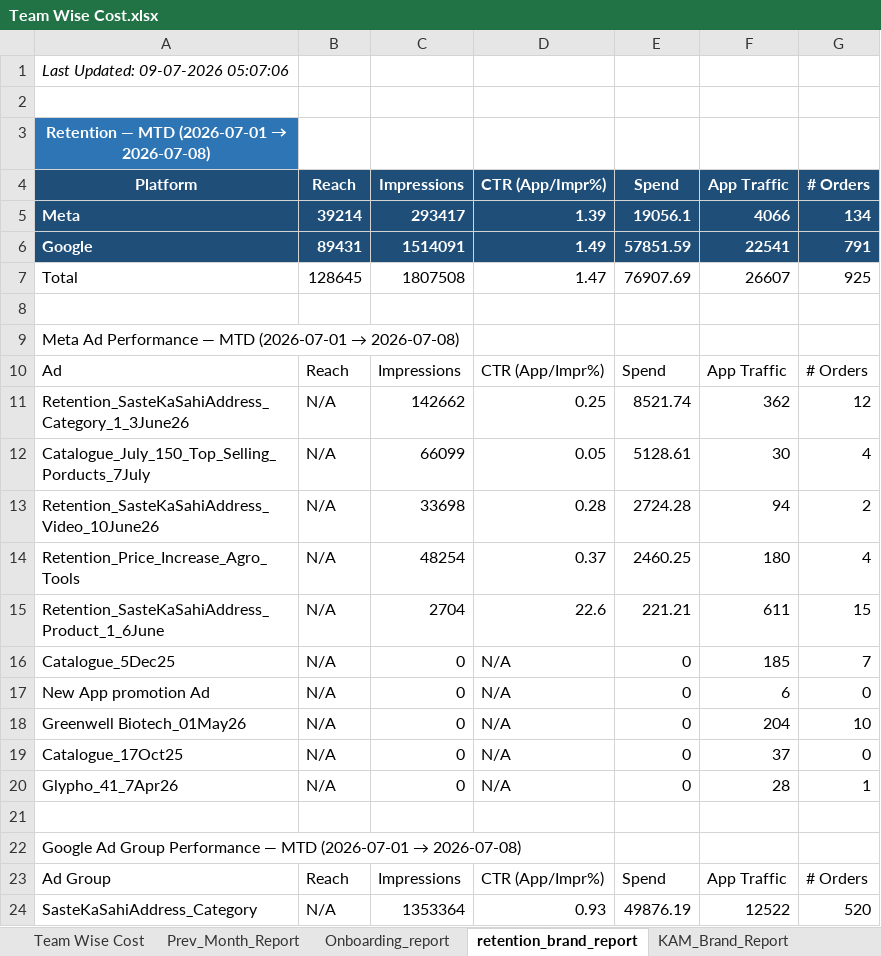
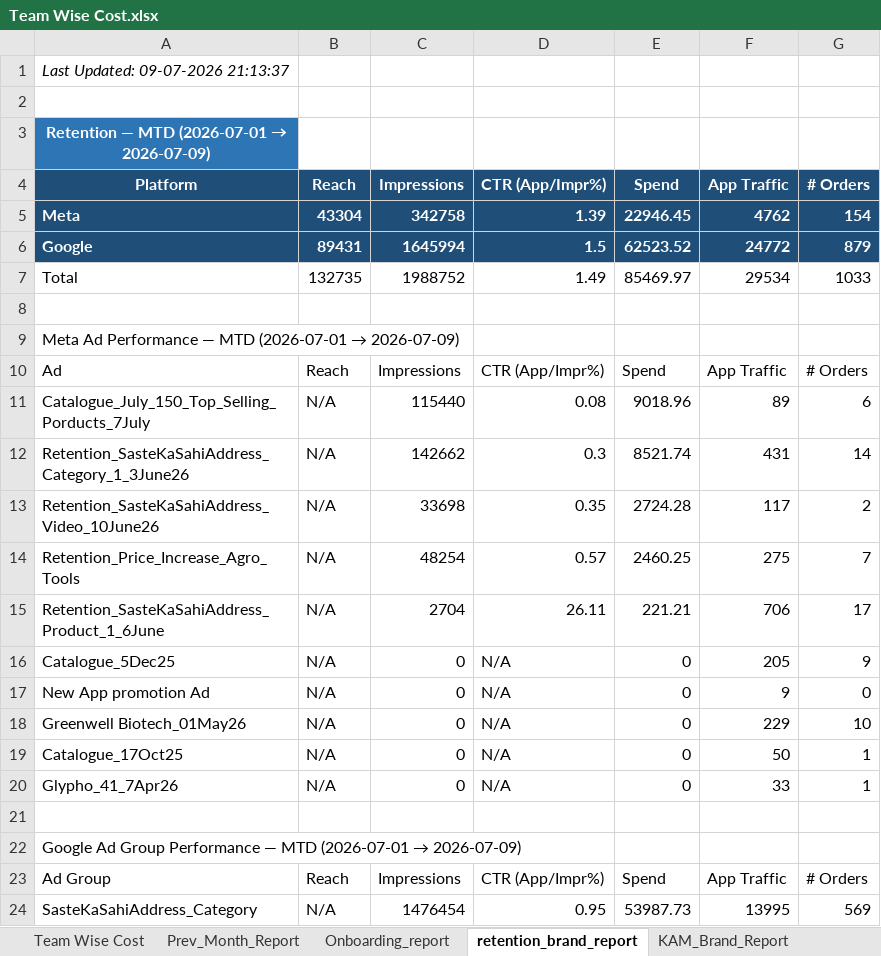
Before and after one commit to ankitbk-gm/auto_ads_report_bot, an Excel workbook: reports/Team Wise Cost.xlsx, sheet retention_brand_report, drawn as a sheet; only a part is shown; values as stored, in another font and other column widths than the file's, no borders; removed rows and columns are numbered as before the commit, all else as after; the diff covers the shown part only; the diff names each change by its address in the sheet, - before the commit and + after, or states it on an @@ line.

```diff
--- a/reports/Team Wise Cost.xlsx (sheet retention_brand_report)
+++ b/reports/Team Wise Cost.xlsx (sheet retention_brand_report)
-A1 (Platform): Last Updated: 09-07-2026 05:07:06
+A1 (Platform): Last Updated: 09-07-2026 21:13:37
@@ A3 (Platform): Retention — MTD (2026-07-01 → 2026-07-08) → Retention — MTD (2026-07-01 → 2026-07-09) @@
-row 5: Meta | 39214 | 293417 | 1.39 | 19056.1 | 4066 | 134
-row 6: Google | 89431 | 1514091 | 1.49 | 57851.59 | 22541 | 791
-row 7: Total | 128645 | 1807508 | 1.47 | 76907.69 | 26607 | 925
+row 5: Meta | 43304 | 342758 | 1.39 | 22946.45 | 4762 | 154
+row 6: Google | 89431 | 1645994 | 1.5 | 62523.52 | 24772 | 879
+row 7: Total | 132735 | 1988752 | 1.49 | 85469.97 | 29534 | 1033
@@ A9 (Platform): …(2026-07-01 → 2026-07-08) → …(2026-07-01 → 2026-07-09) @@
+row 11: Catalogue_July_150_Top_Selling_Porducts_7July | N/A | 115440 | 0.08 | 9018.96 | 89 | 6
-D12 (CTR (App/Impr%)): 0.25
+D12 (CTR (App/Impr%)): 0.3
-F12 (App Traffic): 362
+F12 (App Traffic): 431
-G12 (# Orders): 12
+G12 (# Orders): 14
-row 12: Catalogue_July_150_Top_Selling_Porducts_7July | N/A | 66099 | 0.05 | 5128.61 | 30 | 4
-D13 (CTR (App/Impr%)): 0.28
+D13 (CTR (App/Impr%)): 0.35
-F13 (App Traffic): 94
+F13 (App Traffic): 117
-D14 (CTR (App/Impr%)): 0.37
+D14 (CTR (App/Impr%)): 0.57
-F14 (App Traffic): 180
+F14 (App Traffic): 275
-G14 (# Orders): 4
+G14 (# Orders): 7
-D15 (CTR (App/Impr%)): 22.6
+D15 (CTR (App/Impr%)): 26.11
-F15 (App Traffic): 611
+F15 (App Traffic): 706
-G15 (# Orders): 15
+G15 (# Orders): 17
-F16 (App Traffic): 185
+F16 (App Traffic): 205
-G16 (# Orders): 7
+G16 (# Orders): 9
-F17 (App Traffic): 6
+F17 (App Traffic): 9
-F18 (App Traffic): 204
+F18 (App Traffic): 229
-F19 (App Traffic): 37
+F19 (App Traffic): 50
-G19 (# Orders): 0
+G19 (# Orders): 1
-F20 (App Traffic): 28
+F20 (App Traffic): 33
@@ A22 (Platform): …(2026-07-01 → 2026-07-08) → …(2026-07-01 → 2026-07-09) @@
-row 24: SasteKaSahiAddress_Category | N/A | 1353364 | 0.93 | 49876.19 | 12522 | 520
+row 24: SasteKaSahiAddress_Category | N/A | 1476454 | 0.95 | 53987.73 | 13995 | 569
```
Also changed, not shown: 4 added rows, 4 removed rows and 31 edited cells elsewhere in this sheet, sheet Onboarding_report, sheet Campaign_Performance_Report, sheet Team Wise Cost, sheet KAM_Brand_Report, sheet Inapp_Sale_Report, sheet Inapp_Subcat_Report, 1 more sheet.
